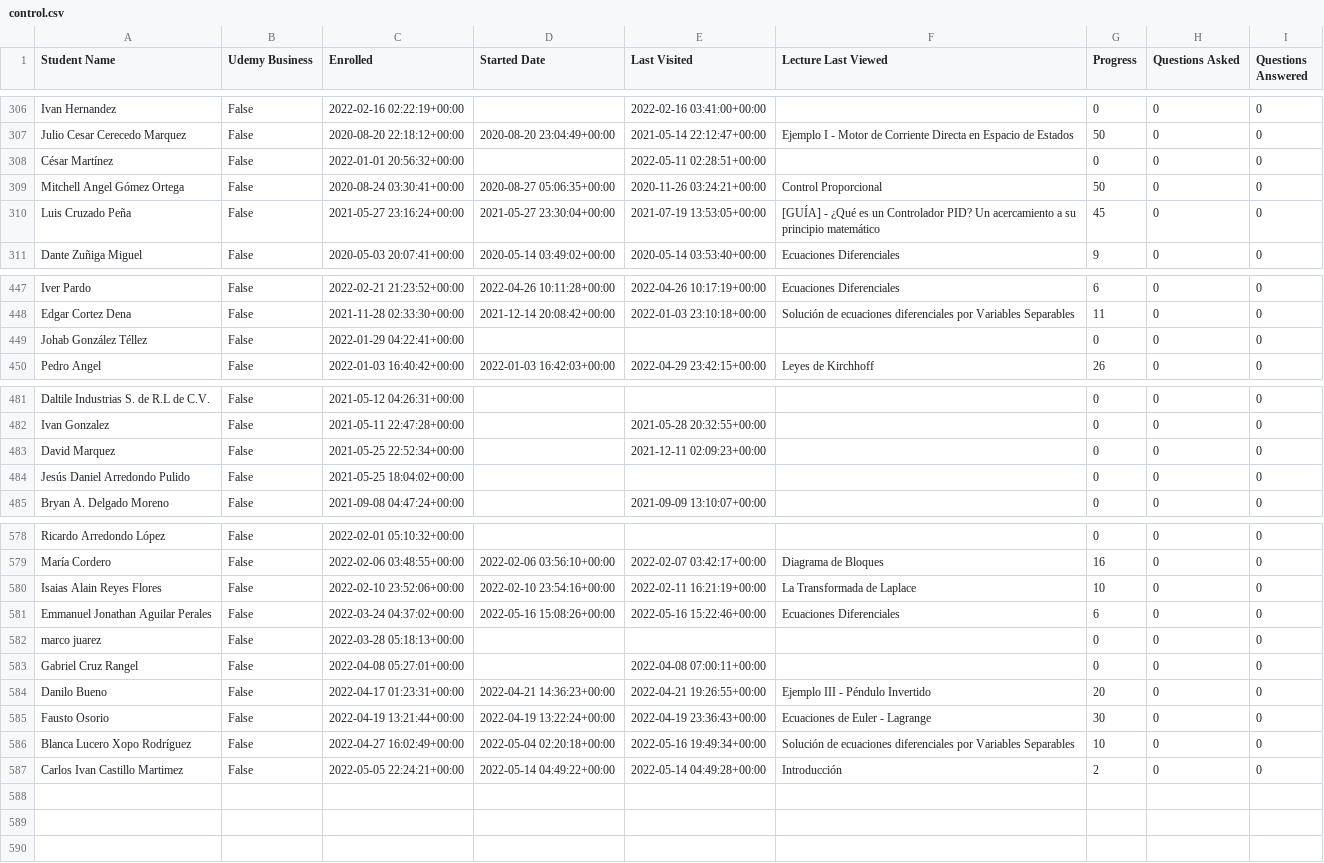
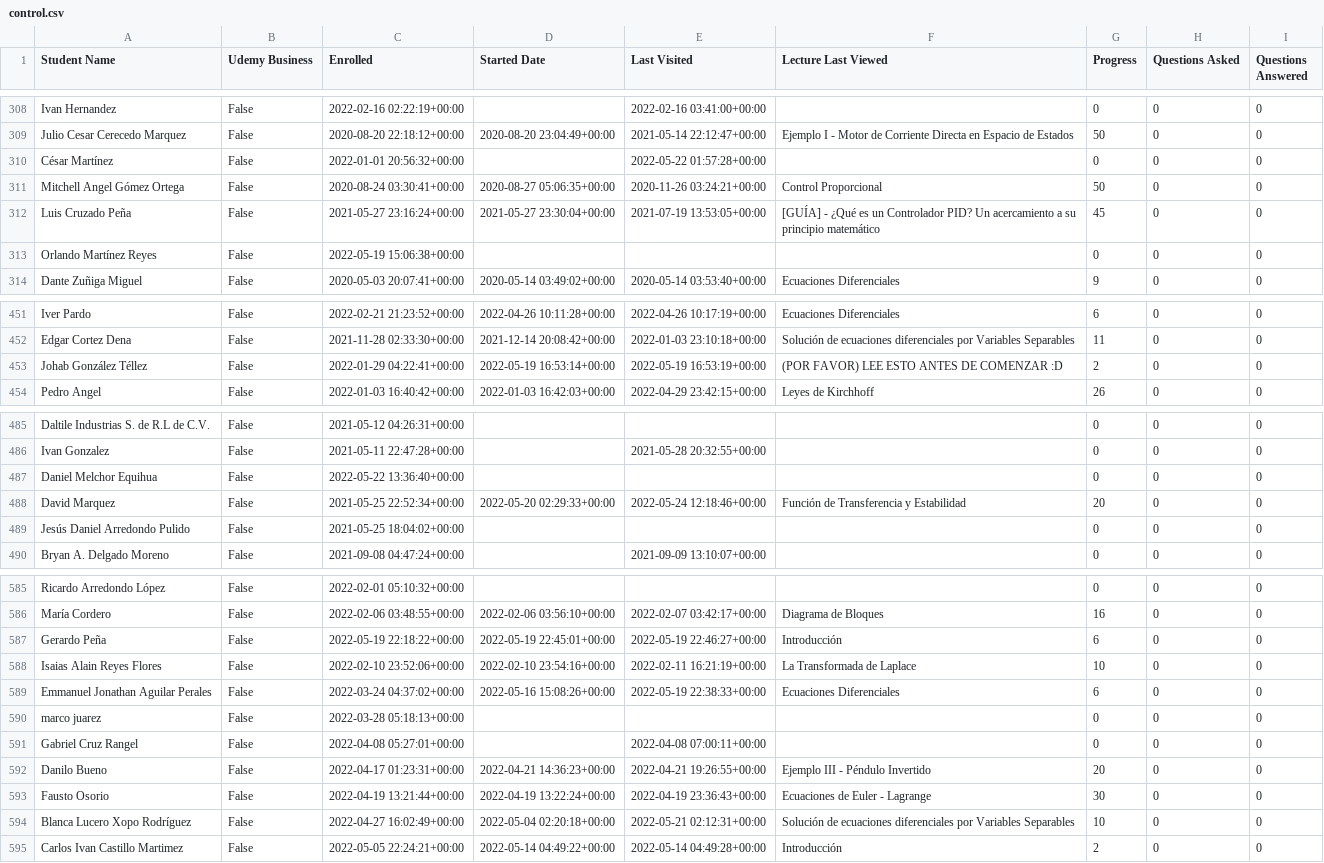
Before and after one commit to AssemblingTheFuture/CertificateZ, a CSV file: src/python/csv/control.csv, drawn as a sheet; only a part is shown, gaps mark what is left out; the diff covers the shown part only.

```diff
--- a/src/python/csv/control.csv
+++ b/src/python/csv/control.csv
@@ -307,5 +309,6 @@ Ivan Hernandez,False,2022-02-16 02:22:19+00:00,,2022-02-16 03:41:00+00:00,,0,0,0
 Julio Cesar Cerecedo Marquez,False,2020-08-20 22:18:12+00:00,2020-08-20 23:04:49+00:00,2021-05-14 22:12:47+00:00,Ejemplo I - Motor de Corriente Directa en Espacio de Estados,50,0,0
-César Martínez,False,2022-01-01 20:56:32+00:00,,2022-05-11 02:28:51+00:00,,0,0,0
+César Martínez,False,2022-01-01 20:56:32+00:00,,2022-05-22 01:57:28+00:00,,0,0,0
 Mitchell Angel Gómez Ortega,False,2020-08-24 03:30:41+00:00,2020-08-27 05:06:35+00:00,2020-11-26 03:24:21+00:00,Control Proporcional,50,0,0
 Luis Cruzado Peña,False,2021-05-27 23:16:24+00:00,2021-05-27 23:30:04+00:00,2021-07-19 13:53:05+00:00,[GUÍA] - ¿Qué es un Controlador PID? Un acercamiento a su principio matemático,45,0,0
+Orlando Martínez Reyes,False,2022-05-19 15:06:38+00:00,,,,0,0,0
 Dante Zuñiga Miguel,False,2020-05-03 20:07:41+00:00,2020-05-14 03:49:02+00:00,2020-05-14 03:53:40+00:00,Ecuaciones Diferenciales,9,0,0
@@ -448,3 +452,3 @@ Iver Pardo,False,2022-02-21 21:23:52+00:00,2022-04-26 10:11:28+00:00,2022-04-26
 Edgar Cortez Dena,False,2021-11-28 02:33:30+00:00,2021-12-14 20:08:42+00:00,2022-01-03 23:10:18+00:00,Solución de ecuaciones diferenciales por Variables Separables,11,0,0
-Johab González Téllez,False,2022-01-29 04:22:41+00:00,,,,0,0,0
+Johab González Téllez,False,2022-01-29 04:22:41+00:00,2022-05-19 16:53:14+00:00,2022-05-19 16:53:19+00:00,(POR FAVOR) LEE ESTO ANTES DE COMENZAR :D,2,0,0
 Pedro Angel,False,2022-01-03 16:40:42+00:00,2022-01-03 16:42:03+00:00,2022-04-29 23:42:15+00:00,Leyes de Kirchhoff,26,0,0
@@ -482,3 +486,4 @@ Daltile Industrias S. de R.L de C.V.,False,2021-05-12 04:26:31+00:00,,,,0,0,0
 Ivan Gonzalez,False,2021-05-11 22:47:28+00:00,,2021-05-28 20:32:55+00:00,,0,0,0
-David Marquez,False,2021-05-25 22:52:34+00:00,,2021-12-11 02:09:23+00:00,,0,0,0
+Daniel Melchor Equihua,False,2022-05-22 13:36:40+00:00,,,,0,0,0
+David Marquez,False,2021-05-25 22:52:34+00:00,2022-05-20 02:29:33+00:00,2022-05-24 12:18:46+00:00,Función de Transferencia y Estabilidad,20,0,0
 Jesús Daniel Arredondo Pulido,False,2021-05-25 18:04:02+00:00,,,,0,0,0
@@ -579,4 +586,5 @@ Ricardo Arredondo López,False,2022-02-01 05:10:32+00:00,,,,0,0,0
 María Cordero,False,2022-02-06 03:48:55+00:00,2022-02-06 03:56:10+00:00,2022-02-07 03:42:17+00:00,Diagrama de Bloques,16,0,0
+Gerardo Peña,False,2022-05-19 22:18:22+00:00,2022-05-19 22:45:01+00:00,2022-05-19 22:46:27+00:00,Introducción,6,0,0
 Isaias Alain Reyes Flores,False,2022-02-10 23:52:06+00:00,2022-02-10 23:54:16+00:00,2022-02-11 16:21:19+00:00,La Transformada de Laplace,10,0,0
-Emmanuel Jonathan Aguilar Perales,False,2022-03-24 04:37:02+00:00,2022-05-16 15:08:26+00:00,2022-05-16 15:22:46+00:00,Ecuaciones Diferenciales,6,0,0
+Emmanuel Jonathan Aguilar Perales,False,2022-03-24 04:37:02+00:00,2022-05-16 15:08:26+00:00,2022-05-19 22:38:33+00:00,Ecuaciones Diferenciales,6,0,0
 marco juarez,False,2022-03-28 05:18:13+00:00,,,,0,0,0
@@ -585,3 +593,3 @@ Danilo Bueno,False,2022-04-17 01:23:31+00:00,2022-04-21 14:36:23+00:00,2022-04-2
 Fausto Osorio,False,2022-04-19 13:21:44+00:00,2022-04-19 13:22:24+00:00,2022-04-19 23:36:43+00:00,Ecuaciones de Euler - Lagrange,30,0,0
-Blanca Lucero Xopo Rodríguez,False,2022-04-27 16:02:49+00:00,2022-05-04 02:20:18+00:00,2022-05-16 19:49:34+00:00,Solución de ecuaciones diferenciales por Variables Separables,10,0,0
+Blanca Lucero Xopo Rodríguez,False,2022-04-27 16:02:49+00:00,2022-05-04 02:20:18+00:00,2022-05-21 02:12:31+00:00,Solución de ecuaciones diferenciales por Variables Separables,10,0,0
 Carlos Ivan Castillo Martimez,False,2022-05-05 22:24:21+00:00,2022-05-14 04:49:22+00:00,2022-05-14 04:49:28+00:00,Introducción,2,0,0
```
Also changed, not shown: 5 added rows and 39 edited cells elsewhere in this file, src/python/csv/addresses.csv, src/python/csv/numerical.csv, 3 other files.
